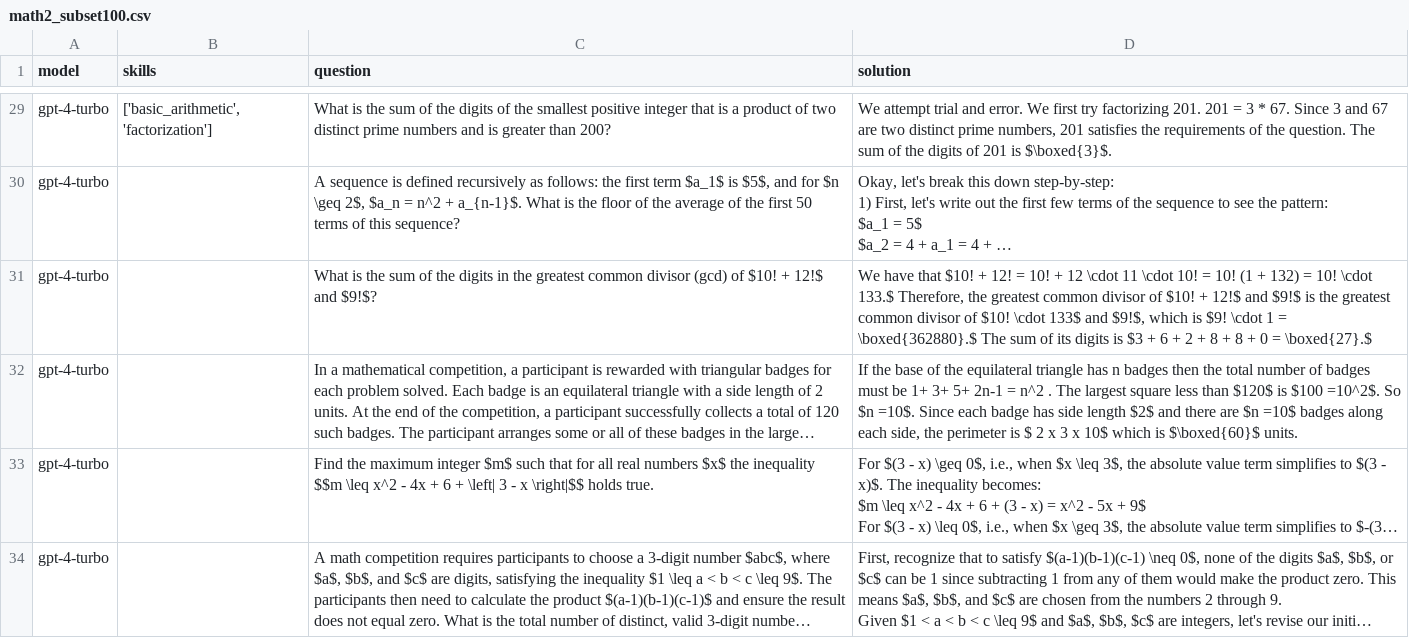
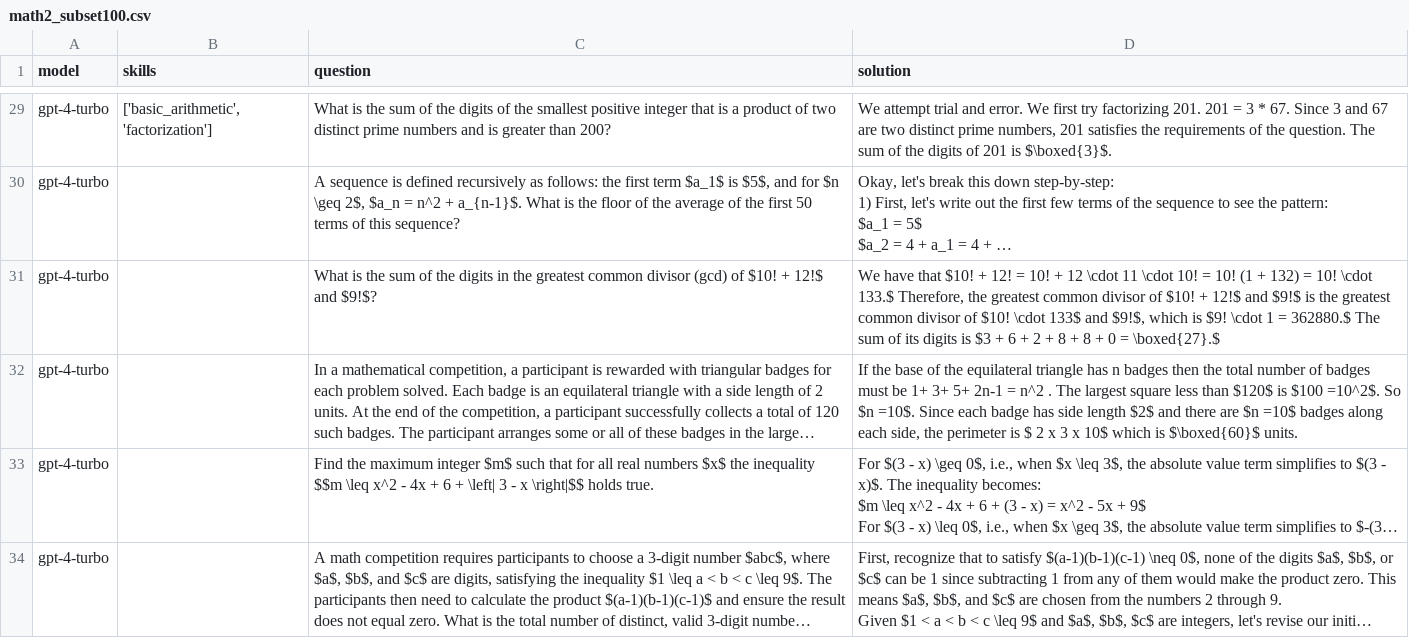
Before and after one commit to zeyushen-yo/MATH-ToT, a CSV file: tot/data/MATH2/math2_subset100.csv, drawn as a sheet; only a part is shown, gaps mark what is left out; long unchanged cells end in …; the diff names each change by its address in the sheet, - before the commit and + after, or states it on an @@ line.

```diff
--- a/tot/data/MATH2/math2_subset100.csv
+++ b/tot/data/MATH2/math2_subset100.csv
-D31 (solution): …1 = \boxed{362880}.$ The sum…
+D31 (solution): …1 = 362880.$ The sum…
```
Also changed, not shown: 10 other files.
